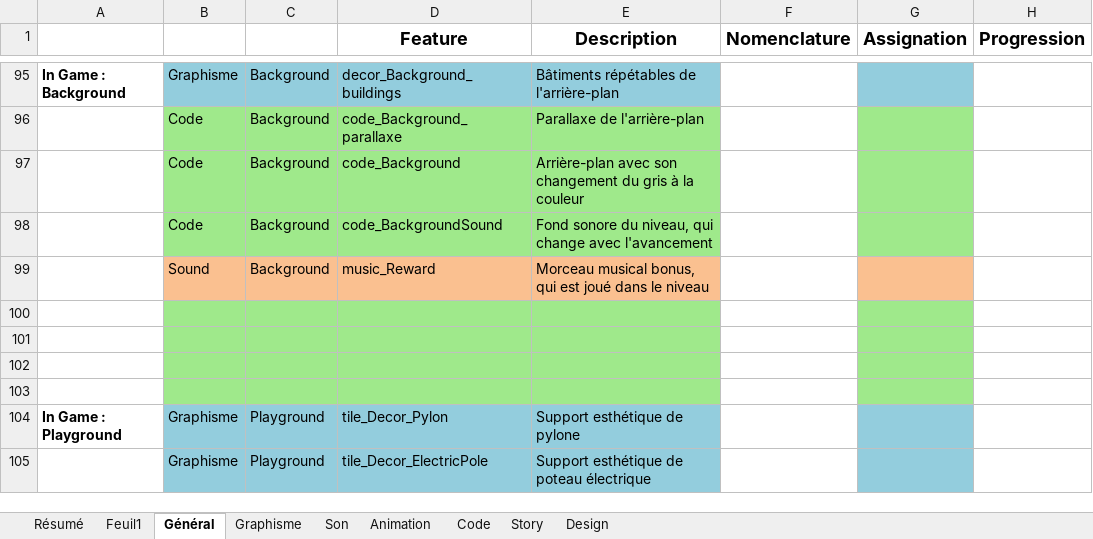
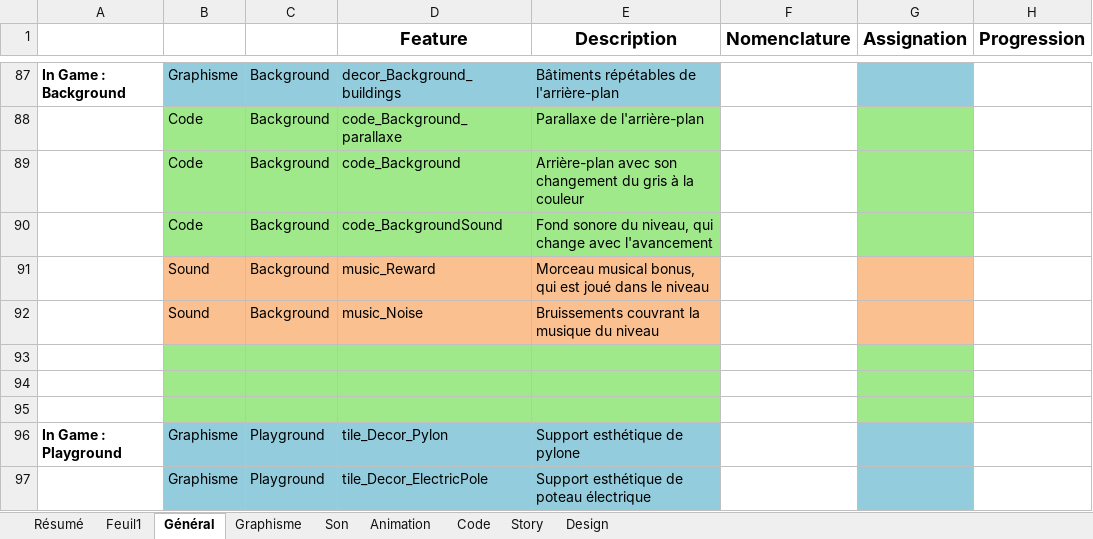
Before and after one commit to noctisyounis/Playground2015_Project2, an Excel workbook: GameDesign/Planning_Dust'n'Groove.xlsx, sheet Général, drawn as a sheet; only a part is shown, gaps mark what is left out; values as stored, in another font and other column widths than the file's, no borders; conditional formats not drawn; addresses are those after the commit; rows hold the shown columns only; the diff covers the shown part only; the diff names each change by its address in the sheet, - before the commit and + after, or states it on an @@ line.

```diff
--- a/GameDesign/Planning_Dust'n'Groove.xlsx (sheet Général)
+++ b/GameDesign/Planning_Dust'n'Groove.xlsx (sheet Général)
-row 92: (empty)
+row 92:  | Sound | Background | music_Noise | Bruissements couvrant la musique du niveau
-B92:E92 fill: #9FE98B
+B92:E92 fill: #FAC090
-G92 fill: #9FE98B
+G92 fill: #FAC090
```
Also changed, not shown: 1 added row, 9 removed rows and 2 edited cells elsewhere in this sheet, formulas that keep their value, 1 other file.
